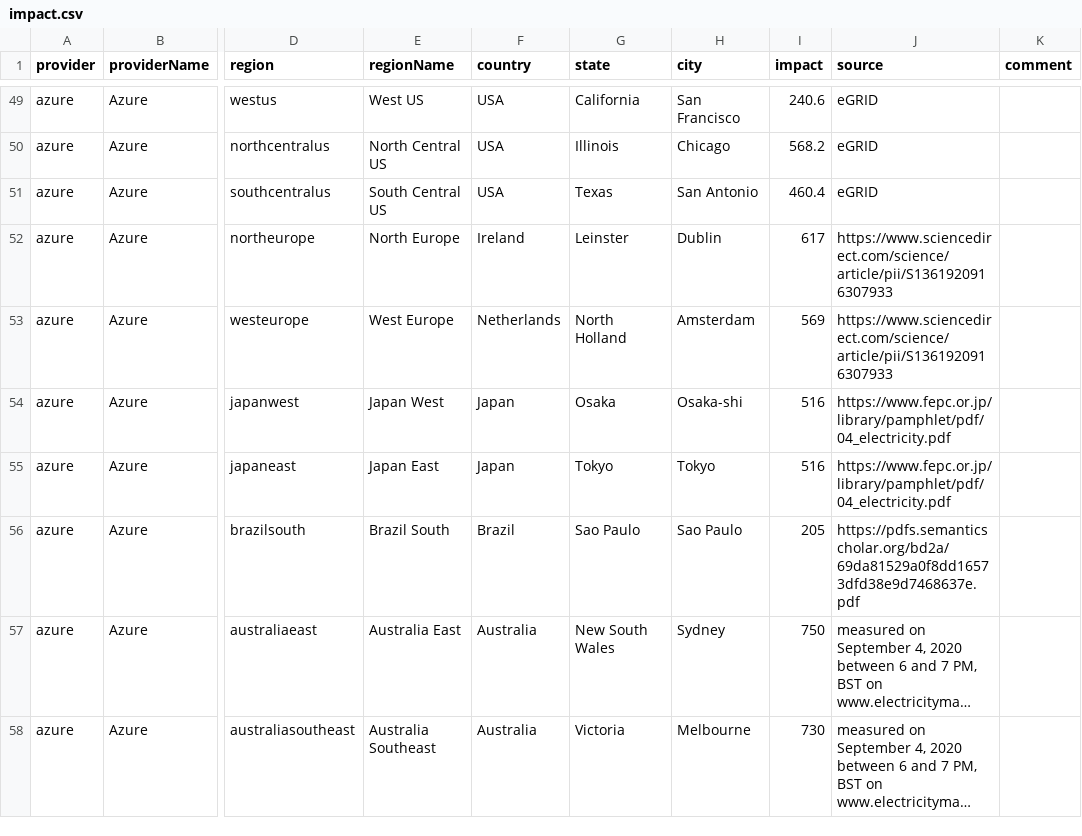
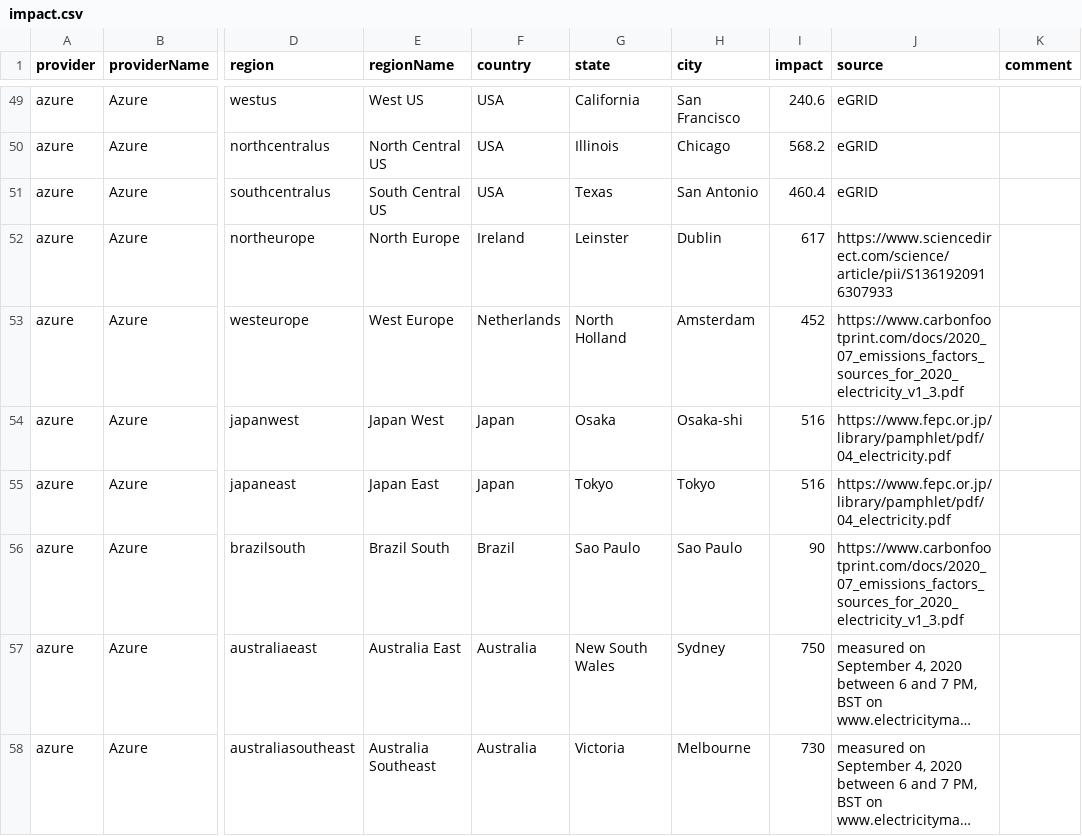
Before and after one commit to shivangidas/impact, a CSV file: data/impact.csv, drawn as a sheet; only a part is shown, gaps mark what is left out; long unchanged cells end in …; the diff covers the shown part only; the diff names each change by its address in the sheet, - before the commit and + after, or states it on an @@ line.

Commit message:
Update impact.csv

```diff
--- a/data/impact.csv
+++ b/data/impact.csv
-I53 (impact): 569
+I53 (impact): 452
-J53 (source): https://www.sciencedirect.com/science/article/pii/S1361920916307933
+J53 (source): https://www.carbonfootprint.com/docs/2020_07_emissions_factors_sources_for_2020_electricity_v1_3.pdf
-I56 (impact): 205
+I56 (impact): 90
-J56 (source): https://pdfs.semanticscholar.org/bd2a/69da81529a0f8dd16573dfd38e9d7468637e.pdf
+J56 (source): https://www.carbonfootprint.com/docs/2020_07_emissions_factors_sources_for_2020_electricity_v1_3.pdf
```
Also changed, not shown: 16 edited cells elsewhere in this file.
